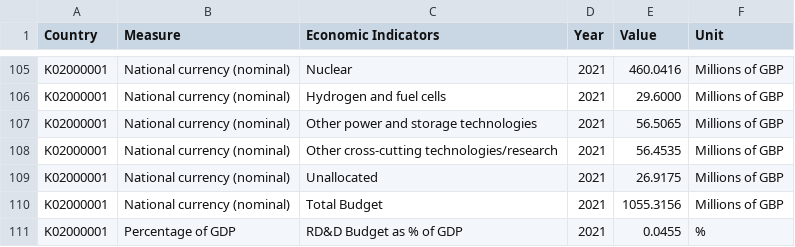
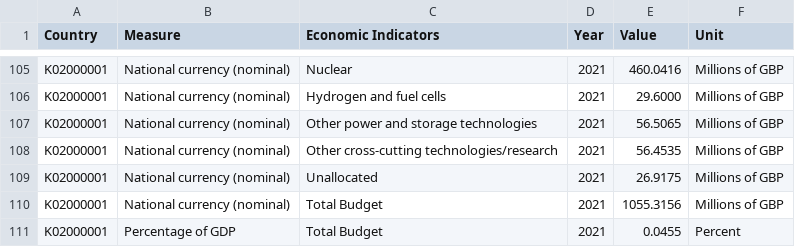
Before and after one commit to GSS-Cogs/provider-beis, a CSV file: IEA-Energy-RD-D-Spend/iea-energy-rd-d-spend.csv, drawn as a sheet; only a part is shown, gaps mark what is left out; the diff covers the shown part only.

```diff
--- a/IEA-Energy-RD-D-Spend/iea-energy-rd-d-spend.csv
+++ b/IEA-Energy-RD-D-Spend/iea-energy-rd-d-spend.csv
@@ -110,2 +110,2 @@ K02000001,National currency (nominal),Unallocated,2021,26.9175,Millions of GBP
 K02000001,National currency (nominal),Total Budget,2021,1055.3156,Millions of GBP
-K02000001,Percentage of GDP,RD&D Budget as % of GDP,2021,0.0455,%
+K02000001,Percentage of GDP,Total Budget,2021,0.0455,Percent
```
Also changed, not shown: 20 edited cells elsewhere in this file.
